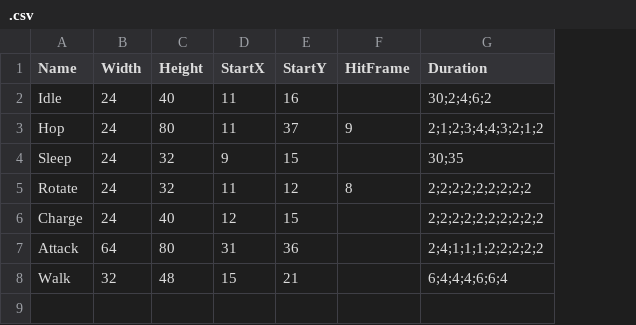
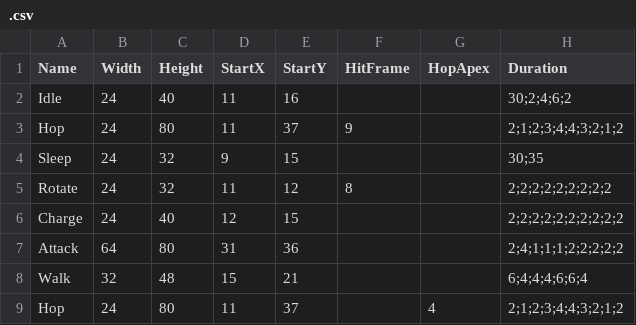
Before and after one commit to warebuf/fd3_fe, a CSV file: static/sprites/2/.csv, drawn as a sheet; the diff names each change by its address in the sheet, - before the commit and + after, or states it on an @@ line.

```diff
--- a/static/sprites/2/.csv
+++ b/static/sprites/2/.csv
+column G (HopApex), empty
+row 9: Hop | 24 | 80 | 11 | 37 |  | 4 | 2;1;2;3;4;4;3;2;1;2
```
Also changed, not shown: static/sprites/1/.csv, static/sprites/3/.csv, 4 other files.
